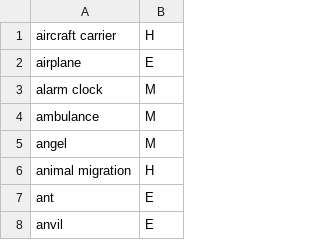
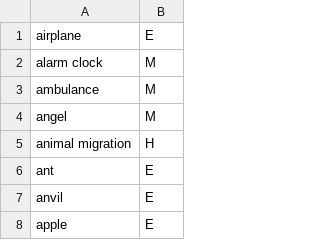
Before and after one commit to mwon369/Quick-Draw, a CSV file: src/main/resources/category_difficulty.csv, drawn as a sheet; only a part is shown; the shorter side is filled out with more unchanged rows.

Commit message:
Added a method to generate random words for zen mode. Also removed aircraft carrier from word CSV

```diff
--- a/src/main/resources/category_difficulty.csv
+++ b/src/main/resources/category_difficulty.csv
@@ -1,2 +1 @@
-aircraft carrier,H
 airplane,E
```
Also changed, not shown: 3 other files.
